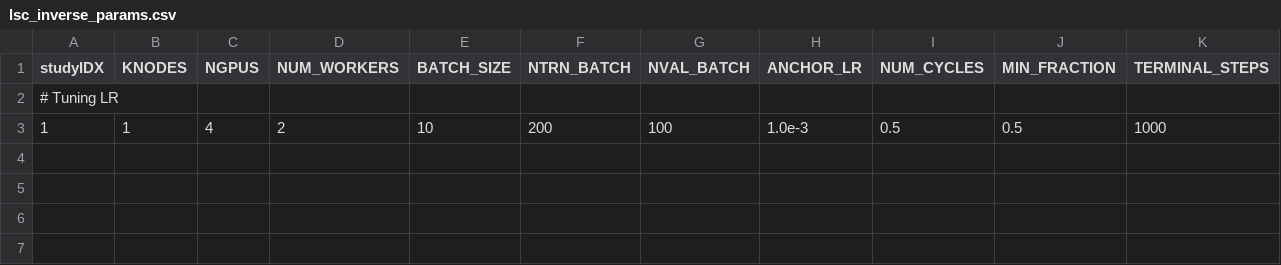
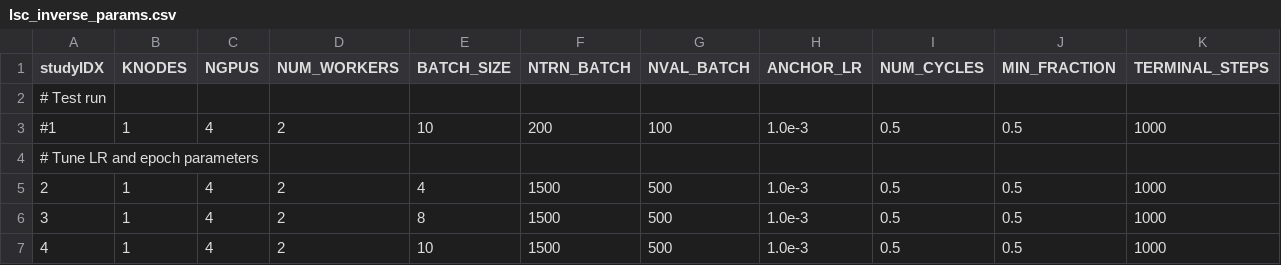
Before and after one commit to hickmank/Yoke, a CSV file: applications/harnesses/ch_lsc_inverse/lsc_inverse_params.csv, drawn as a sheet; only a part is shown; rows hold the shown columns only; the diff names each change by its address in the sheet, - before the commit and + after, or states it on an @@ line.

Commit message:
Updates to lsc inverse training harness

```diff
--- a/applications/harnesses/ch_lsc_inverse/lsc_inverse_params.csv
+++ b/applications/harnesses/ch_lsc_inverse/lsc_inverse_params.csv
-A2 (studyIDX): # Tuning LR
+A2 (studyIDX): # Test run
-A3 (studyIDX): 1
+A3 (studyIDX): #1
+row 4: # Tune LR and epoch parameters
+row 5: 2 | 1 | 4 | 2 | 4 | 1500 | 500 | 1.0e-3 | 0.5 | 0.5 | 1000
+row 6: 3 | 1 | 4 | 2 | 8 | 1500 | 500 | 1.0e-3 | 0.5 | 0.5 | 1000
+row 7: 4 | 1 | 4 | 2 | 10 | 1500 | 500 | 1.0e-3 | 0.5 | 0.5 | 1000
```
Also changed, not shown: 4 other files.
